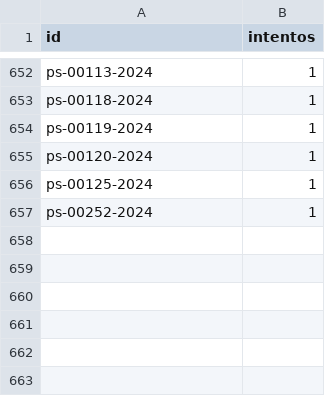
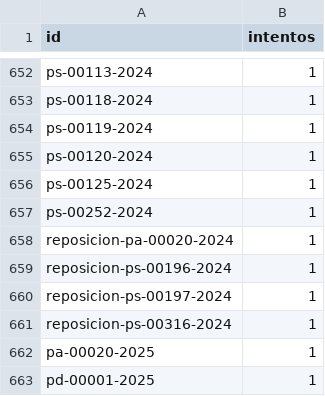
Before and after one commit to landres-gespro/aepd-tracker, a CSV file: data/history/fallos.csv, drawn as a sheet; only a part is shown, gaps mark what is left out.

```diff
--- a/data/history/fallos.csv
+++ b/data/history/fallos.csv
@@ -657 +657,7 @@ ps-00125-2024,1
 ps-00252-2024,1
+reposicion-pa-00020-2024,1
+reposicion-ps-00196-2024,1
+reposicion-ps-00197-2024,1
+reposicion-ps-00316-2024,1
+pa-00020-2025,1
+pd-00001-2025,1
```
Also changed, not shown: 2 other files.
